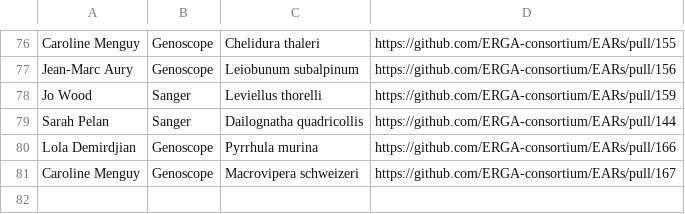
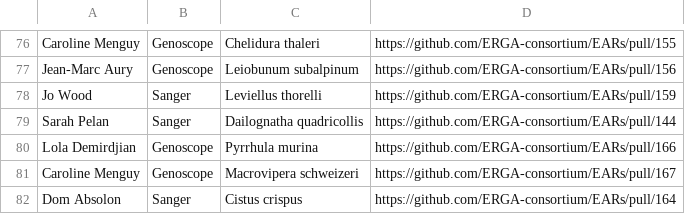
Before and after one commit to ERGA-consortium/EARs, a CSV file: rev/EAR_reviews.csv, drawn as a sheet; only a part is shown, gaps mark what is left out.

```diff
--- a/rev/EAR_reviews.csv
+++ b/rev/EAR_reviews.csv
@@ -81 +81,2 @@ Lola Demirdjian,Genoscope,Pyrrhula murina,https://github.com/ERGA-consortium/EAR
 Caroline Menguy,Genoscope,Macrovipera schweizeri,https://github.com/ERGA-consortium/EARs/pull/167
+Dom Absolon,Sanger,Cistus crispus,https://github.com/ERGA-consortium/EARs/pull/164
```
